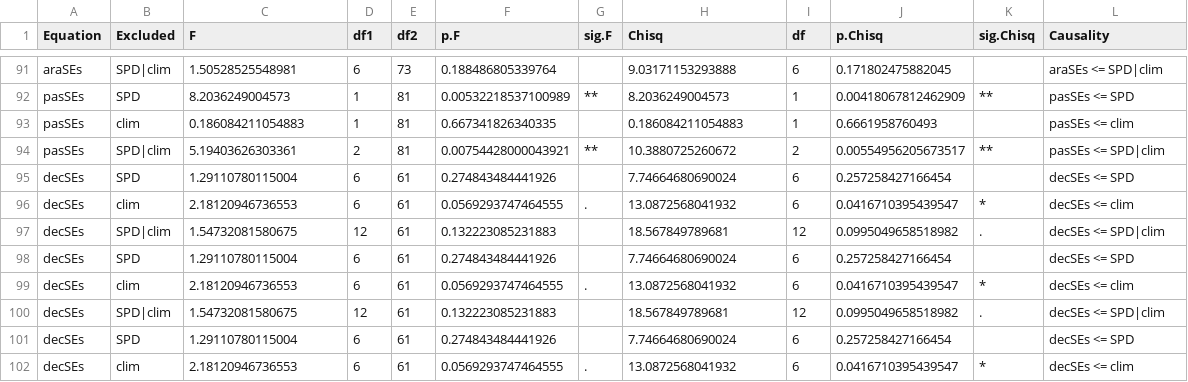
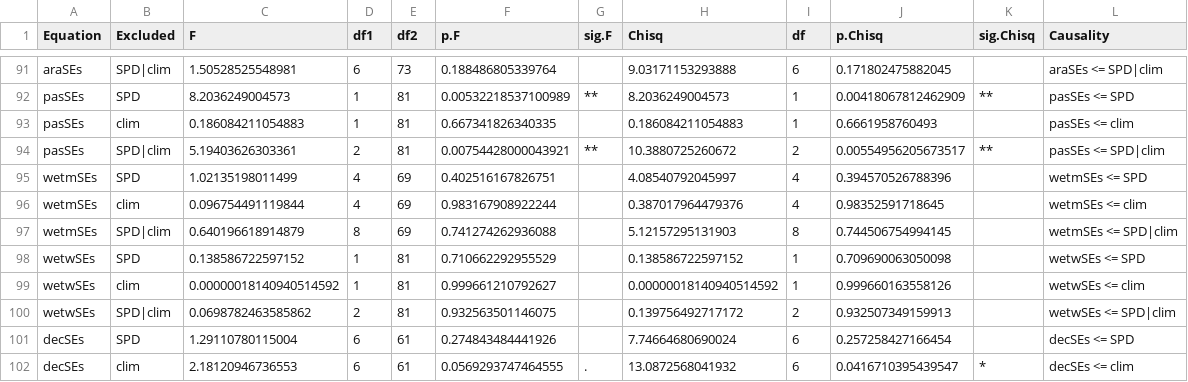
Before and after one commit to GVernh/Fennoscandian_pollen_analysis, a CSV file: Results/Granger_causality/Granger_results_allData.csv, drawn as a sheet; only a part is shown, gaps mark what is left out; removed rows and columns are numbered as before the commit, all else as after; the diff names each change by its address in the sheet, - before the commit and + after, or states it on an @@ line.

```diff
--- a/Results/Granger_causality/Granger_results_allData.csv
+++ b/Results/Granger_causality/Granger_results_allData.csv
-row 95: decSEs | SPD | 1.29110780115004 | 6 | 61 | 0.274843484441926 |  | 7.74664680690024 | 6 | 0.257258427166454 |  | decSEs <= SPD
-row 96: decSEs | clim | 2.18120946736553 | 6 | 61 | 0.0569293747464555 | . | 13.0872568041932 | 6 | 0.0416710395439547 | * | decSEs <= clim
-row 97: decSEs | SPD|clim | 1.54732081580675 | 12 | 61 | 0.132223085231883 |  | 18.567849789681 | 12 | 0.0995049658518982 | . | decSEs <= SPD|clim
-row 98: decSEs | SPD | 1.29110780115004 | 6 | 61 | 0.274843484441926 |  | 7.74664680690024 | 6 | 0.257258427166454 |  | decSEs <= SPD
-row 99: decSEs | clim | 2.18120946736553 | 6 | 61 | 0.0569293747464555 | . | 13.0872568041932 | 6 | 0.0416710395439547 | * | decSEs <= clim
-row 100: decSEs | SPD|clim | 1.54732081580675 | 12 | 61 | 0.132223085231883 |  | 18.567849789681 | 12 | 0.0995049658518982 | . | decSEs <= SPD|clim
+row 95: wetmSEs | SPD | 1.02135198011499 | 4 | 69 | 0.402516167826751 |  | 4.08540792045997 | 4 | 0.394570526788396 |  | wetmSEs <= SPD
+row 96: wetmSEs | clim | 0.096754491119844 | 4 | 69 | 0.983167908922244 |  | 0.387017964479376 | 4 | 0.98352591718645 |  | wetmSEs <= clim
+row 97: wetmSEs | SPD|clim | 0.640196618914879 | 8 | 69 | 0.741274262936088 |  | 5.12157295131903 | 8 | 0.744506754994145 |  | wetmSEs <= SPD|clim
+row 98: wetwSEs | SPD | 0.138586722597152 | 1 | 81 | 0.710662292955529 |  | 0.138586722597152 | 1 | 0.709690063050098 |  | wetwSEs <= SPD
+row 99: wetwSEs | clim | 0.00000018140940514592 | 1 | 81 | 0.999661210792627 |  | 0.00000018140940514592 | 1 | 0.999660163558126 |  | wetwSEs <= clim
+row 100: wetwSEs | SPD|clim | 0.0698782463585862 | 2 | 81 | 0.932563501146075 |  | 0.139756492717172 | 2 | 0.932507349159913 |  | wetwSEs <= SPD|clim
```
Also changed, not shown: Results/Granger_causality/Granger_results_beforeFarming.csv, 4 other files.
